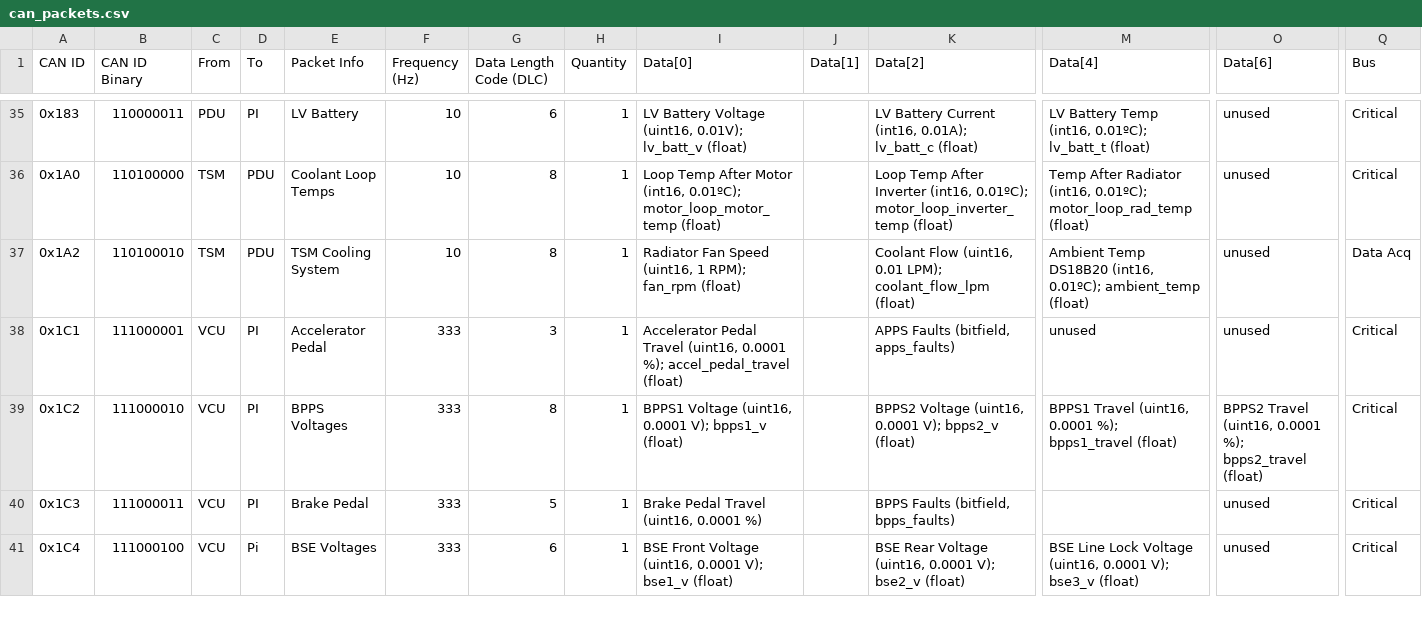
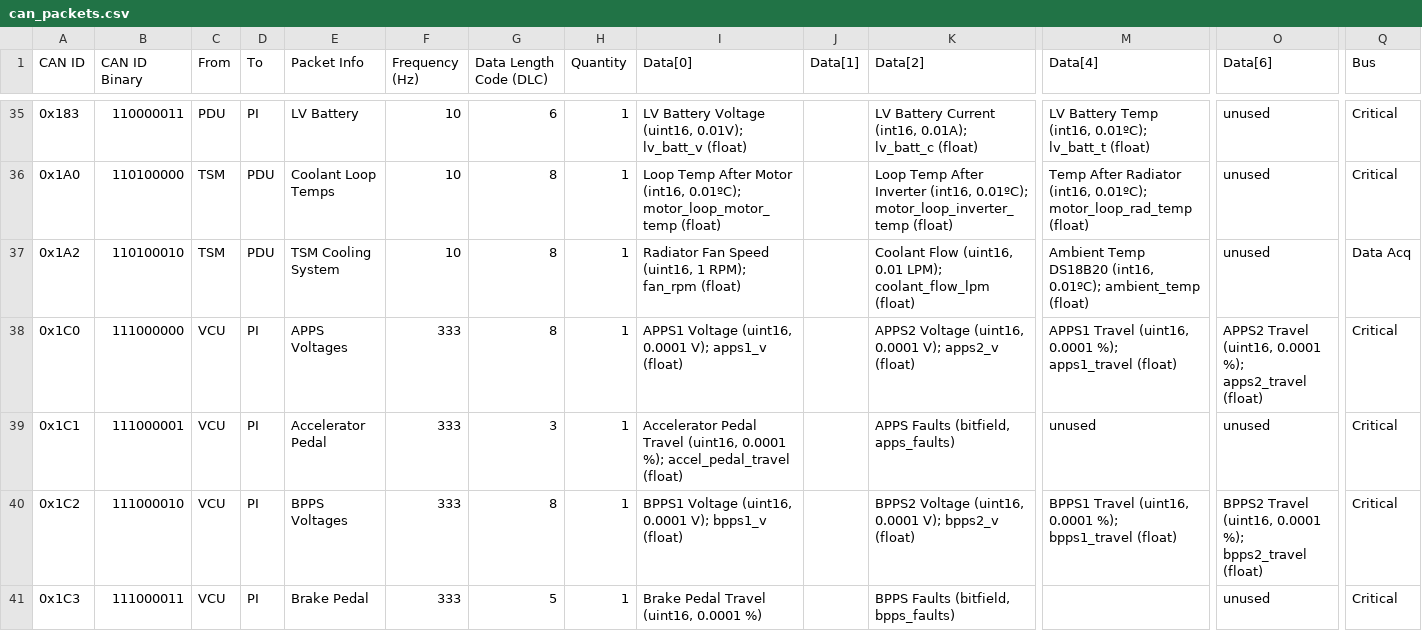
Before and after one commit to LonghornRacingElectric/lhre-2026, a CSV file: drivers/longhorn-lib/config/can_packets.csv, drawn as a sheet; only a part is shown, gaps mark what is left out; the shorter side is filled out with more unchanged rows; rows hold the shown columns only; the diff names each change by its address in the sheet, - before the commit and + after, or states it on an @@ line.

```diff
--- a/drivers/longhorn-lib/config/can_packets.csv
+++ b/drivers/longhorn-lib/config/can_packets.csv
+row 38: 0x1C0 | 111000000 | VCU | PI | APPS Voltages | 333 | 8 | 1 | APPS1 Voltage (uint16, 0.0001 V); apps1_v (float) |  | APPS2 Voltage (uint16, 0.0001 V); apps2_v (float) | APPS1 Travel (uint16, 0.0001 %); apps1_travel (float) | APPS2 Travel (uint16, 0.0001 %); apps2_travel (float) | Critical
```
Also changed, not shown: 6 other files.
